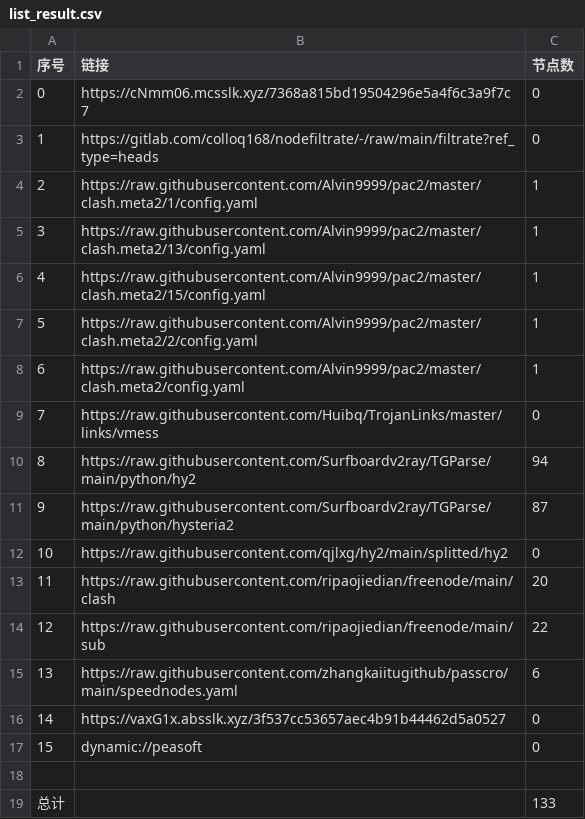
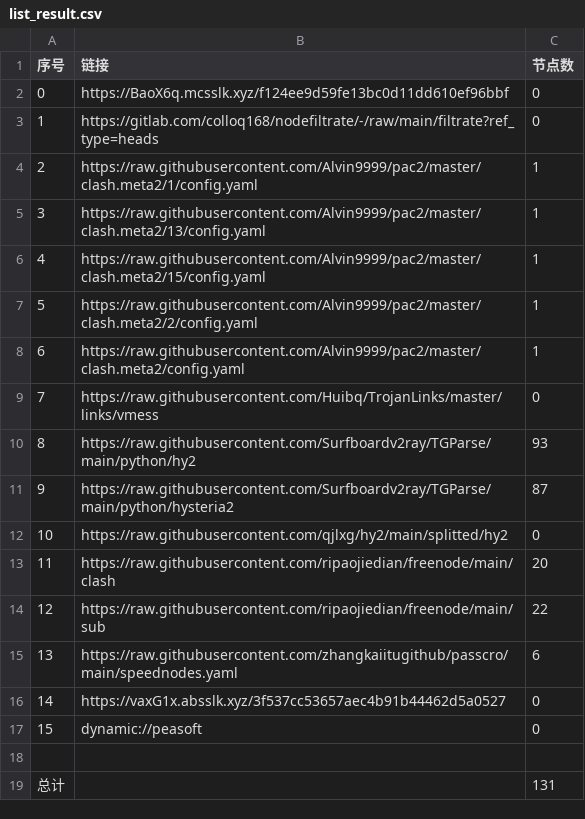
Before and after one commit to wnsnnnmwlls/AutoMergePublicNodes, a CSV file: list_result.csv, drawn as a sheet.

```diff
--- a/list_result.csv
+++ b/list_result.csv
@@ -1,3 +1,3 @@
 序号,链接,节点数
-0,https://cNmm06.mcsslk.xyz/7368a815bd19504296e5a4f6c3a9f7c7,0
+0,https://BaoX6q.mcsslk.xyz/f124ee9d59fe13bc0d11dd610ef96bbf,0
 1,https://gitlab.com/colloq168/nodefiltrate/-/raw/main/filtrate?ref_type=heads,0
@@ -9,3 +9,3 @@
 7,https://raw.githubusercontent.com/Huibq/TrojanLinks/master/links/vmess,0
-8,https://raw.githubusercontent.com/Surfboardv2ray/TGParse/main/python/hy2,94
+8,https://raw.githubusercontent.com/Surfboardv2ray/TGParse/main/python/hy2,93
 9,https://raw.githubusercontent.com/Surfboardv2ray/TGParse/main/python/hysteria2,87
@@ -18,2 +18,2 @@
 
-总计,,133
+总计,,131
```
Also changed, not shown: 6 other files.
